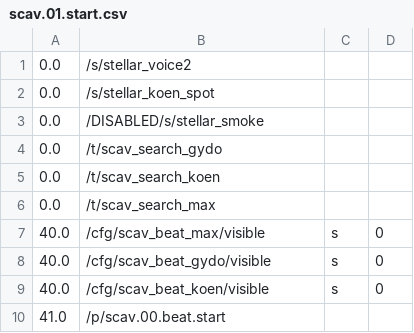
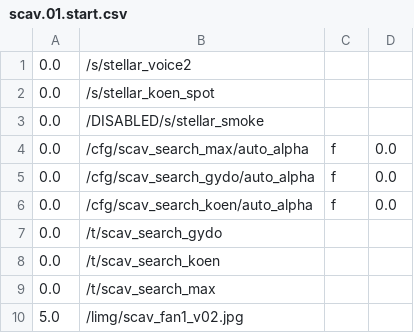
Before and after one commit to markkorput/of2030, a CSV file: of2030/bin/data/osc/scav.01.start.csv, drawn as a sheet.

```diff
--- a/of2030/bin/data/osc/scav.01.start.csv
+++ b/of2030/bin/data/osc/scav.01.start.csv
@@ -3,2 +3,5 @@
 0.0,/DISABLED/s/stellar_smoke
+0.0,/cfg/scav_search_max/auto_alpha,f,0.0
+0.0,/cfg/scav_search_gydo/auto_alpha,f,0.0
+0.0,/cfg/scav_search_koen/auto_alpha,f,0.0
 0.0,/t/scav_search_gydo
@@ -6,5 +9,2 @@
 0.0,/t/scav_search_max
-40.0,/cfg/scav_beat_max/visible,s,0
-40.0,/cfg/scav_beat_gydo/visible,s,0
-40.0,/cfg/scav_beat_koen/visible,s,0
-41.0,/p/scav.00.beat.start
+5.0,/limg/scav_fan1_v02.jpg
```
Also changed, not shown: of2030/bin/data/osc/scav.02.fans.csv, of2030/bin/data/osc/stellar.99.end.csv, 8 other files.
